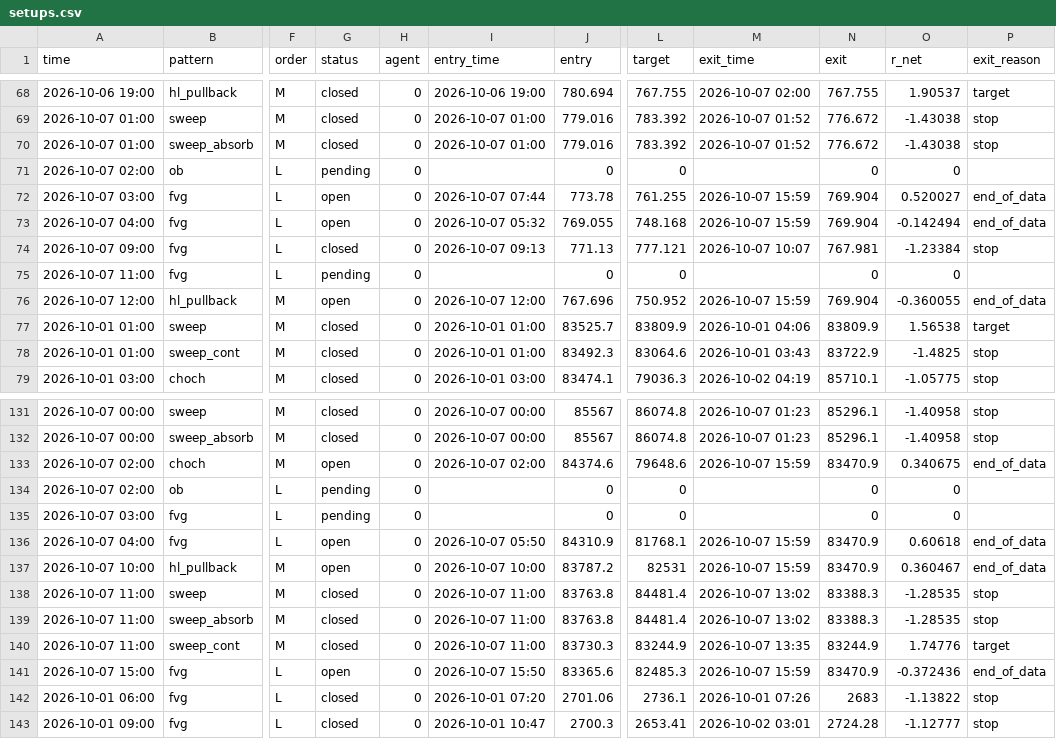
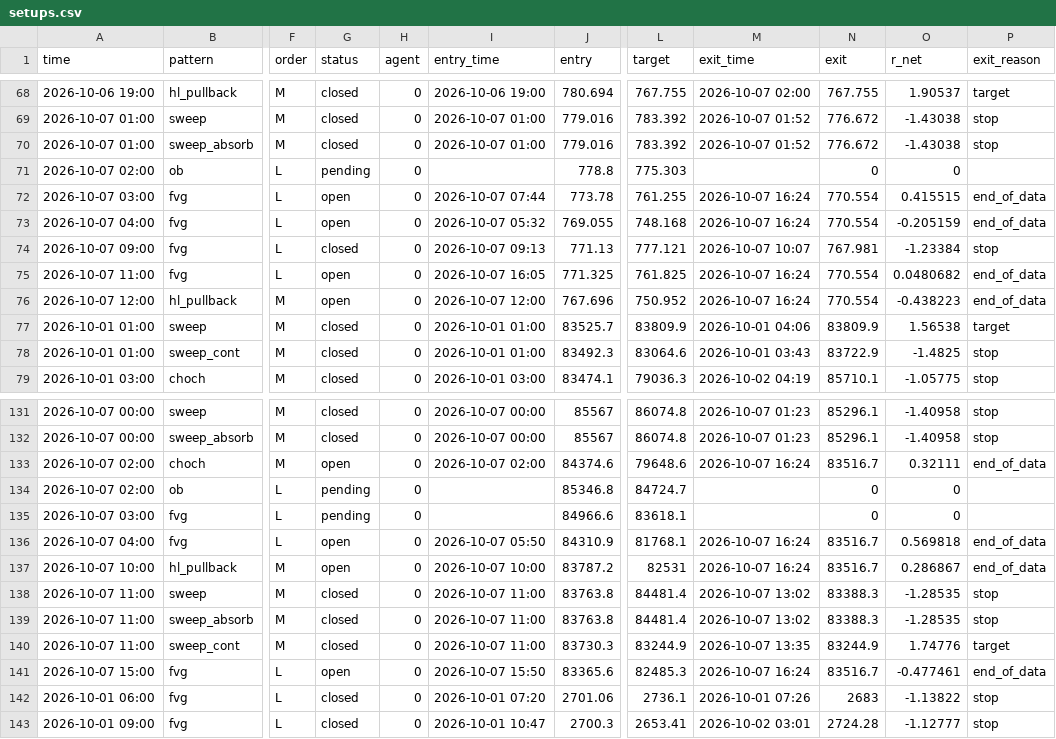
Before and after one commit to mannu71/Agent, a CSV file: trading-agent/paper/crypto_concepts/tf60/setups.csv, drawn as a sheet; only a part is shown, gaps mark what is left out; the diff covers the shown part only; the diff names each change by its address in the sheet, - before the commit and + after, or states it on an @@ line.

```diff
--- a/trading-agent/paper/crypto_concepts/tf60/setups.csv
+++ b/trading-agent/paper/crypto_concepts/tf60/setups.csv
-J71 (entry): 0
+J71 (entry): 778.8
-L71 (target): 0
+L71 (target): 775.303
-M72:M73 (exit_time): 2026-10-07 15:59
+M72:M73 (exit_time): 2026-10-07 16:24
-N72:N73 (exit): 769.904
+N72:N73 (exit): 770.554
-O72 (r_net): 0.520027
+O72 (r_net): 0.415515
-O73 (r_net): -0.142494
+O73 (r_net): -0.205159
-G75 (status): pending
+G75 (status): open
-I75 (entry_time): (empty)
+I75 (entry_time): 2026-10-07 16:05
-J75 (entry): 0
+J75 (entry): 771.325
-L75 (target): 0
+L75 (target): 761.825
-M75 (exit_time): (empty)
+M75 (exit_time): 2026-10-07 16:24
-N75 (exit): 0
+N75 (exit): 770.554
-O75 (r_net): 0
+O75 (r_net): 0.0480682
-P75 (exit_reason): (empty)
+P75 (exit_reason): end_of_data
-M76 (exit_time): 2026-10-07 15:59
+M76 (exit_time): 2026-10-07 16:24
-N76 (exit): 769.904
+N76 (exit): 770.554
-O76 (r_net): -0.360055
+O76 (r_net): -0.438223
-M133 (exit_time): 2026-10-07 15:59
+M133 (exit_time): 2026-10-07 16:24
-N133 (exit): 83470.9
+N133 (exit): 83516.7
-O133 (r_net): 0.340675
+O133 (r_net): 0.32111
-J134 (entry): 0
+J134 (entry): 85346.8
-L134 (target): 0
+L134 (target): 84724.7
-J135 (entry): 0
+J135 (entry): 84966.6
-L135 (target): 0
+L135 (target): 83618.1
-M136:M137 (exit_time): 2026-10-07 15:59
+M136:M137 (exit_time): 2026-10-07 16:24
-N136:N137 (exit): 83470.9
+N136:N137 (exit): 83516.7
-O136 (r_net): 0.60618
+O136 (r_net): 0.569818
-O137 (r_net): 0.360467
+O137 (r_net): 0.286867
-M141 (exit_time): 2026-10-07 15:59
+M141 (exit_time): 2026-10-07 16:24
-N141 (exit): 83470.9
+N141 (exit): 83516.7
-O141 (r_net): -0.372436
+O141 (r_net): -0.477461
```
Also changed, not shown: 87 edited cells elsewhere in this file, trading-agent/paper/crypto_concepts/tf240/setups.csv, 14 other files.
